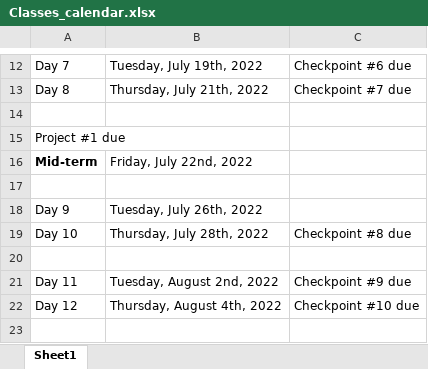
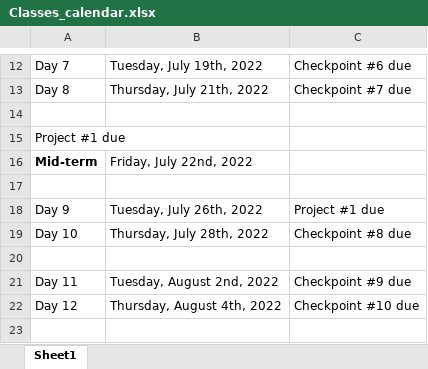
Before and after one commit to FeeneyCodes/INFO3111S22, an Excel workbook: Tests_etc/Classes_calendar.xlsx, sheet Sheet1, drawn as a sheet; only a part is shown, gaps mark what is left out; values as stored, in another font and other column widths than the file's, no borders; charts and pictures not drawn; the diff names each change by its address in the sheet, - before the commit and + after, or states it on an @@ line.

Commit message:
Added project #1

```diff
--- a/Tests_etc/Classes_calendar.xlsx (sheet Sheet1)
+++ b/Tests_etc/Classes_calendar.xlsx (sheet Sheet1)
-C18: (empty)
+C18: Project #1 due
```
Also changed, not shown: charts or pictures, 5 other files.
